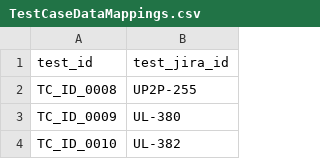
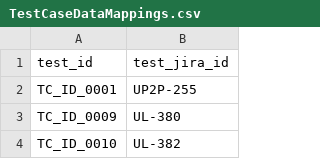
Before and after one commit to sheebageorge/Interpris-automated-tests, a CSV file: Functionality/Data/TestCaseDataMappings.csv, drawn as a sheet; only a part is shown.

```diff
--- a/Functionality/Data/TestCaseDataMappings.csv
+++ b/Functionality/Data/TestCaseDataMappings.csv
@@ -1,3 +1,3 @@
 test_id,test_jira_id
-TC_ID_0008,UP2P-255
+TC_ID_0001,UP2P-255
 TC_ID_0009,UL-380
```
Also changed, not shown: Functionality/Data/StoryDataMappings.csv, 3 other files.
